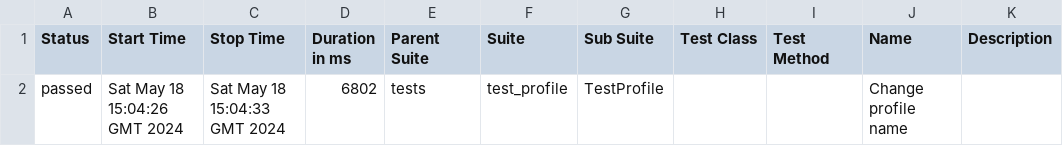
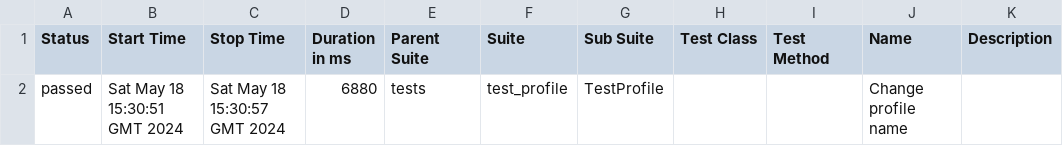
Before and after one commit to nilptrr/live_coding_project, a CSV file: data/suites.csv, drawn as a sheet.

```diff
--- a/data/suites.csv
+++ b/data/suites.csv
@@ -1,2 +1,2 @@
 "Status","Start Time","Stop Time","Duration in ms","Parent Suite","Suite","Sub Suite","Test Class","Test Method","Name","Description"
-"passed","Sat May 18 15:04:26 GMT 2024","Sat May 18 15:04:33 GMT 2024","6802","tests","test_profile","TestProfile","","","Change profile name",""
+"passed","Sat May 18 15:30:51 GMT 2024","Sat May 18 15:30:57 GMT 2024","6880","tests","test_profile","TestProfile","","","Change profile name",""
```
Also changed, not shown: 22 other files.
